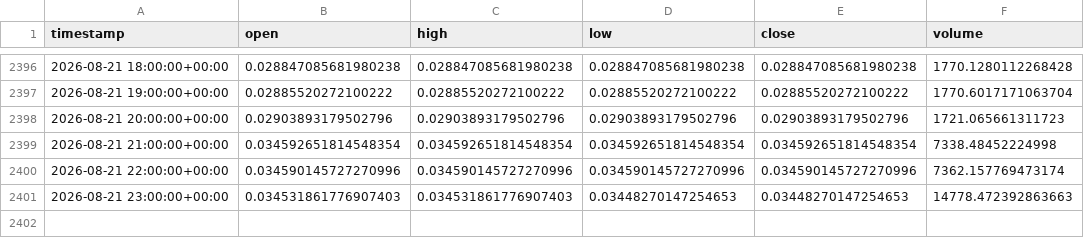
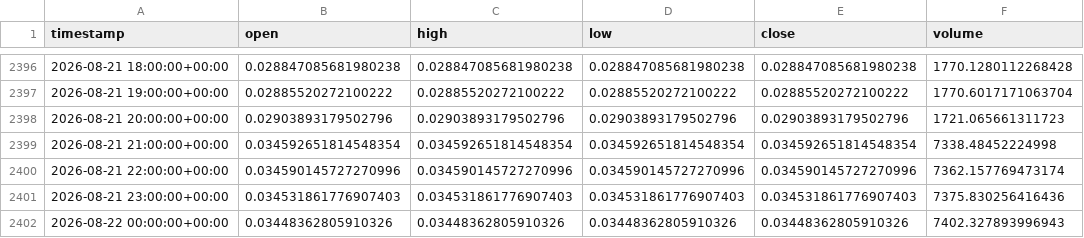
Before and after one commit to ayomideibigbemi00-tech/runguard-ai, a CSV file: data/cache/b01259a186d0df19_hourly.csv, drawn as a sheet; only a part is shown, gaps mark what is left out.

```diff
--- a/data/cache/b01259a186d0df19_hourly.csv
+++ b/data/cache/b01259a186d0df19_hourly.csv
@@ -2400,2 +2400,3 @@ timestamp,open,high,low,close,volume
 2026-08-21 22:00:00+00:00,0.034590145727270996,0.034590145727270996,0.034590145727270996,0.034590145727270996,7362.157769473174
-2026-08-21 23:00:00+00:00,0.034531861776907403,0.034531861776907403,0.03448270147254653,0.03448270147254653,14778.472392863663
+2026-08-21 23:00:00+00:00,0.034531861776907403,0.034531861776907403,0.034531861776907403,0.034531861776907403,7375.830256416436
+2026-08-22 00:00:00+00:00,0.03448362805910326,0.03448362805910326,0.03448362805910326,0.03448362805910326,7402.327893996943
```
Also changed, not shown: data/cache/35901f845beb9b0d_daily.csv, data/cache/35901f845beb9b0d_hourly.csv, 19 other files.
